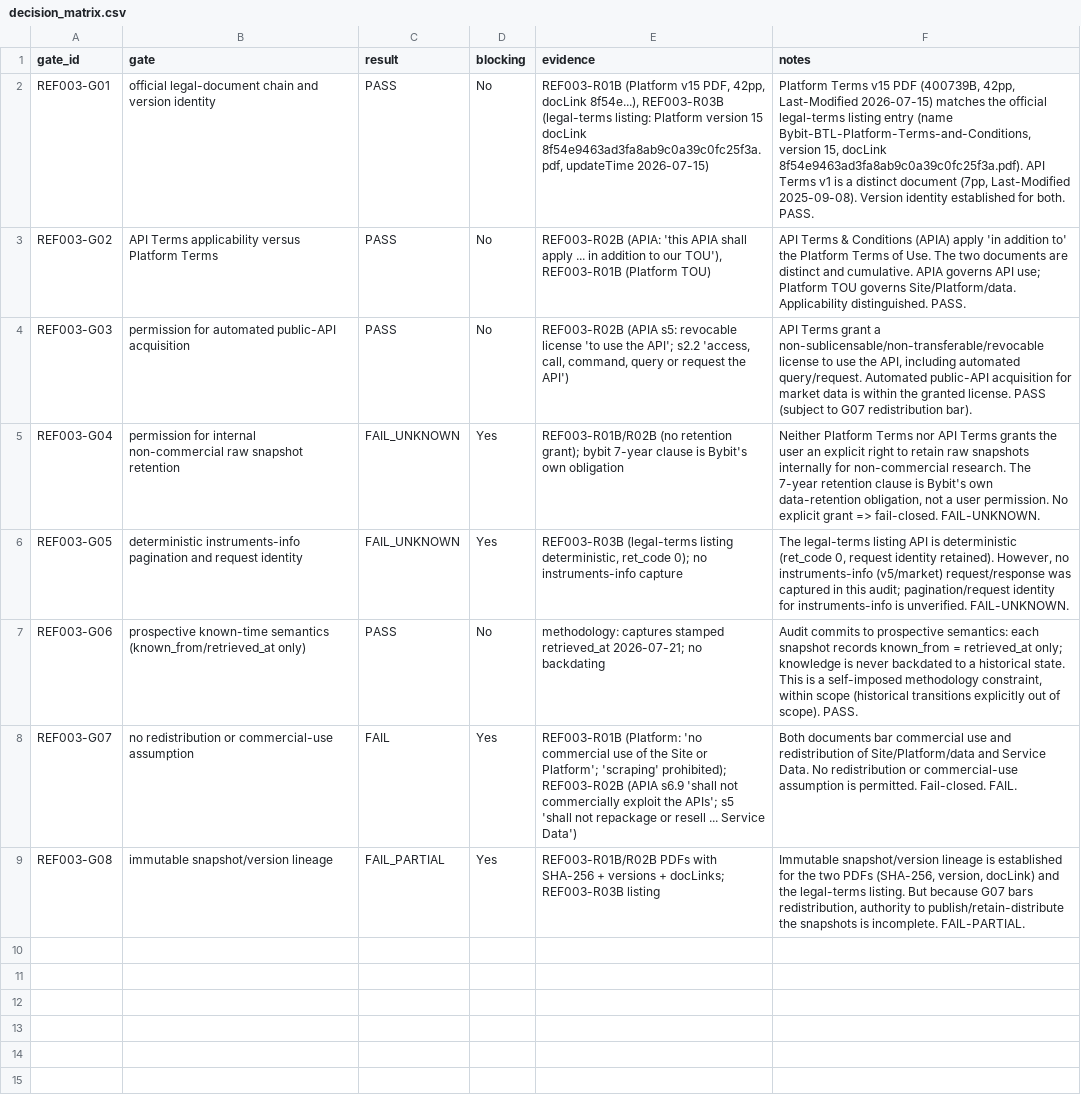
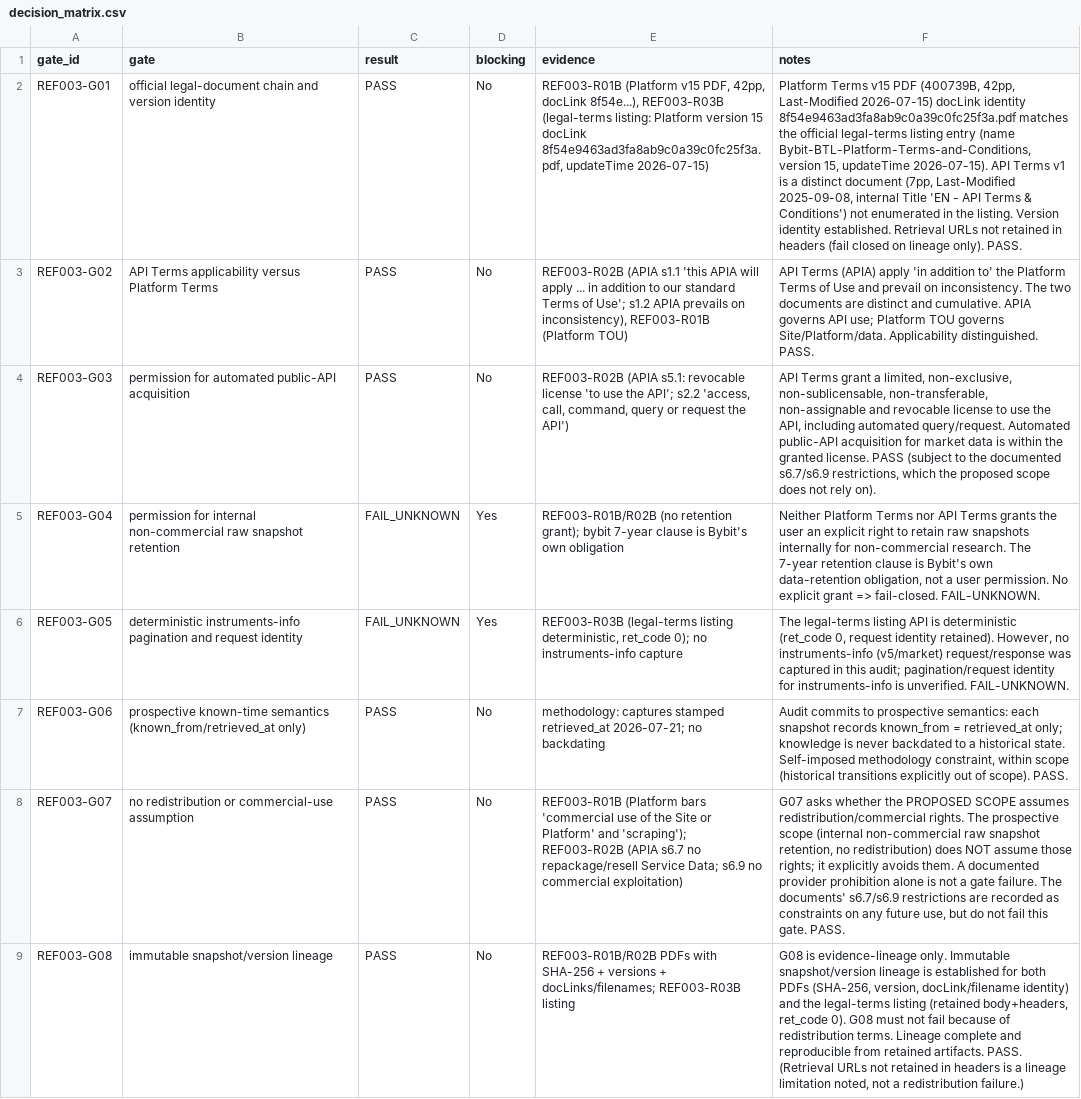
Before and after one commit to larslarsen/Crypto-Multifactor-Bot, a CSV file: research/ref_003/decision_matrix.csv, drawn as a sheet; the diff names each change by its address in the sheet, - before the commit and + after, or states it on an @@ line.

Commit message:
REF-003: REVIEW-0116 corrections - provenance, docLink identity, false 5.1 quote removed, G07/G08 re-eval

```diff
--- a/research/ref_003/decision_matrix.csv
+++ b/research/ref_003/decision_matrix.csv
-F2 (notes): …Last-Modified 2026-07-15) matches the official legal-terms listing entry (name Bybit-BTL-Platform-Terms-and-Conditions, version 15, docLink 8f54e9463ad3fa8ab9c0a39c0fc25f3a.pdf). API Terms v1 is a distinct document (7pp, Last-Modified 2025-09-08). Version identity established for both. PASS.
+F2 (notes): …Last-Modified 2026-07-15) docLink identity 8f54e9463ad3fa8ab9c0a39c0fc25f3a.pdf matches the official legal-terms listing entry (name Bybit-BTL-Platform-Terms-and-Conditions, version 15, updateTime 2026-07-15). API Terms v1 is a distinct document (7pp, Last-Modified 2025-09-08, internal Title 'EN - API Terms & Conditions') not enumerated in the listing. Version identity established. Retrieval URLs not retained in headers (fail closed on lineage only). PASS.
-E3 (evidence): REF003-R02B (APIA: 'this APIA shall apply ... in addition to our TOU'), REF003-R01B (Platform…
+E3 (evidence): REF003-R02B (APIA s1.1 'this APIA will apply ... in addition to our standard Terms of Use'; s1.2 APIA prevails on inconsistency), REF003-R01B (Platform…
-F3 (notes): API Terms & Conditions (APIA) apply 'in addition to' the Platform Terms of Use. The two…
+F3 (notes): API Terms (APIA) apply 'in addition to' the Platform Terms of Use and prevail on inconsistency. The two…
-E4 (evidence): REF003-R02B (APIA s5: revocable license…
+E4 (evidence): REF003-R02B (APIA s5.1: revocable license…
-F4 (notes): …grant a non-sublicensable/non-transferable/revocable license to use the API, including automated query/request. Automated public-API acquisition for market data is within the granted license. PASS (subject to G07 redistribution bar).
+F4 (notes): …grant a limited, non-exclusive, non-sublicensable, non-transferable, non-assignable and revocable license to use the API, including automated query/request. Automated public-API acquisition for market data is within the granted license. PASS (subject to the documented s6.7/s6.9 restrictions, which the proposed scope does not rely on).
-F7 (notes): …historical state. This is a self-imposed methodology constraint,…
+F7 (notes): …historical state. Self-imposed methodology constraint,…
-C8 (result): FAIL
+C8 (result): PASS
-D8:D9 (blocking): Yes
+D8:D9 (blocking): No
-E8 (evidence): REF003-R01B (Platform: 'no commercial use of the Site or Platform'; 'scraping' prohibited); REF003-R02B (APIA s6.9 'shall not commercially exploit the APIs'; s5 'shall not repackage or resell ... Service Data')
+E8 (evidence): REF003-R01B (Platform bars 'commercial use of the Site or Platform' and 'scraping'); REF003-R02B (APIA s6.7 no repackage/resell Service Data; s6.9 no commercial exploitation)
-F8 (notes): Both documents bar commercial use and redistribution of Site/Platform/data and Service Data. No redistribution or commercial-use assumption is permitted. Fail-closed. FAIL.
+F8 (notes): G07 asks whether the PROPOSED SCOPE assumes redistribution/commercial rights. The prospective scope (internal non-commercial raw snapshot retention, no redistribution) does NOT assume those rights; it explicitly avoids them. A documented provider prohibition alone is not a gate failure. The documents' s6.7/s6.9 restrictions are recorded as constraints on any future use, but do not fail this gate. PASS.
-C9 (result): FAIL_PARTIAL
+C9 (result): PASS
-E9 (evidence): …versions + docLinks; REF003-R03B listing
+E9 (evidence): …versions + docLinks/filenames; REF003-R03B listing
-F9 (notes): Immutable snapshot/version lineage is established for the two PDFs (SHA-256, version, docLink) and the legal-terms listing. But because G07 bars redistribution, authority to publish/retain-distribute the snapshots is incomplete. FAIL-PARTIAL.
+F9 (notes): G08 is evidence-lineage only. Immutable snapshot/version lineage is established for both PDFs (SHA-256, version, docLink/filename identity) and the legal-terms listing (retained body+headers, ret_code 0). G08 must not fail because of redistribution terms. Lineage complete and reproducible from retained artifacts. PASS. (Retrieval URLs not retained in headers is a lineage limitation noted, not a redistribution failure.)
```
Also changed, not shown: research/ref_003/EVIDENCE_REGISTER.csv, 5 other files.
